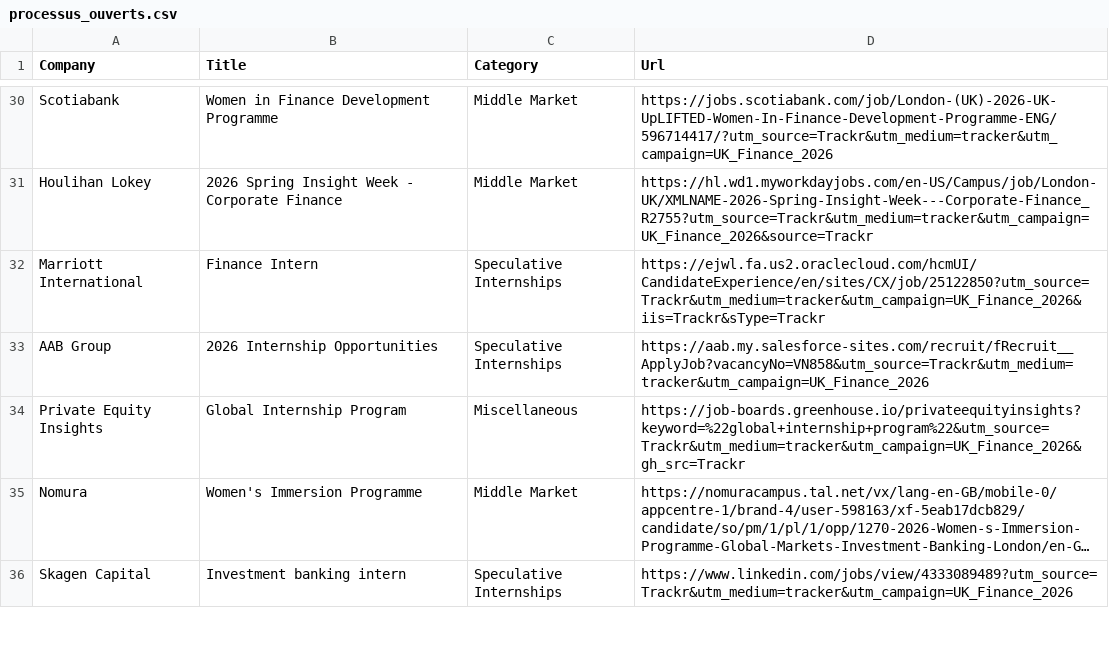
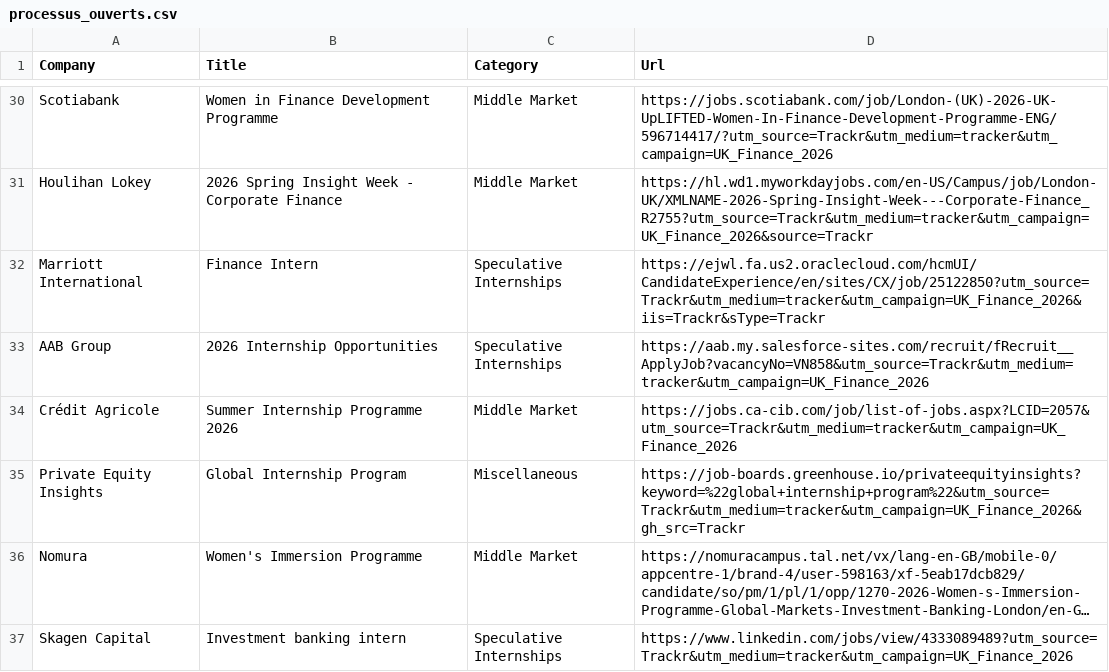
Before and after one commit to ludovicstvys/SpringIntern, a CSV file: processus_ouverts.csv, drawn as a sheet; only a part is shown, gaps mark what is left out; long unchanged cells end in …; the diff names each change by its address in the sheet, - before the commit and + after, or states it on an @@ line.

```diff
--- a/processus_ouverts.csv
+++ b/processus_ouverts.csv
+row 34: Crédit Agricole | Summer Internship Programme 2026 | Middle Market | https://jobs.ca-cib.com/job/list-of-jobs.aspx?LCID=2057&utm_source=Trackr&utm_medium=tracker&utm_campaign=UK_Finance_2026
```
